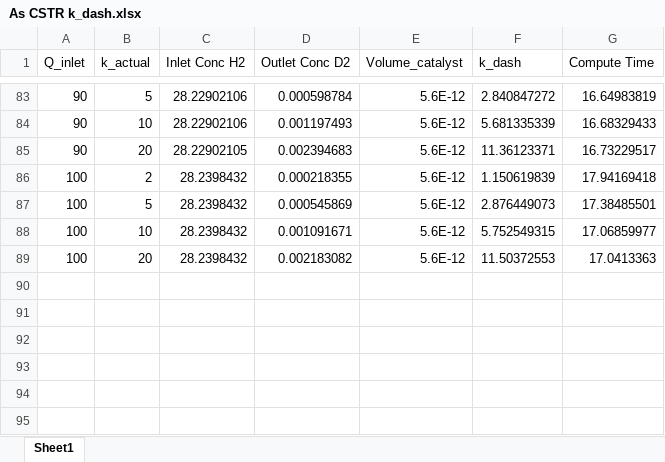
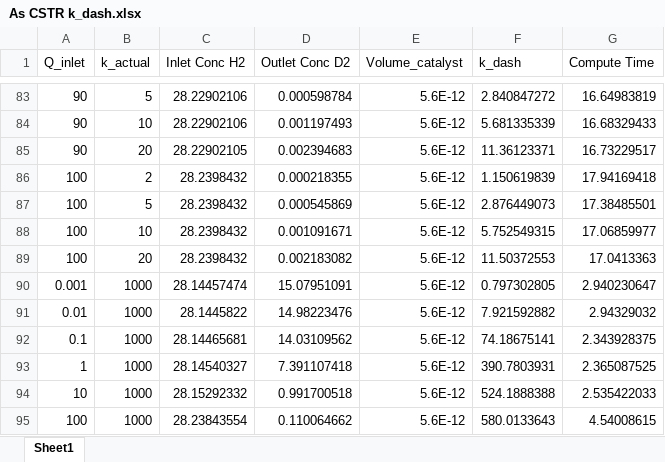
Before and after one commit to mhlbapat/2020-ms-project-mbapat, an Excel workbook: Results/13,15-Oct20-ExtendedFR/As CSTR k_dash.xlsx, sheet Sheet1, drawn as a sheet; only a part is shown, gaps mark what is left out; values as stored, in another font and other column widths than the file's, no borders; the diff names each change by its address in the sheet, - before the commit and + after, or states it on an @@ line.

Commit message:
Update As CSTR k_dash.xlsx

```diff
--- a/Results/13,15-Oct20-ExtendedFR/As CSTR k_dash.xlsx (sheet Sheet1)
+++ b/Results/13,15-Oct20-ExtendedFR/As CSTR k_dash.xlsx (sheet Sheet1)
+row 90: 0.001 | 1000 | 28.14457474 | 15.07951091 | 5.6E-12 | 0.797302805 | 2.940230647
+row 91: 0.01 | 1000 | 28.1445822 | 14.98223476 | 5.6E-12 | 7.921592882 | 2.94329032
+row 92: 0.1 | 1000 | 28.14465681 | 14.03109562 | 5.6E-12 | 74.18675141 | 2.343928375
+row 93: 1 | 1000 | 28.14540327 | 7.391107418 | 5.6E-12 | 390.7803931 | 2.365087525
+row 94: 10 | 1000 | 28.15292332 | 0.991700518 | 5.6E-12 | 524.1888388 | 2.535422033
+row 95: 100 | 1000 | 28.23843554 | 0.110064662 | 5.6E-12 | 580.0133643 | 4.54008615
```
